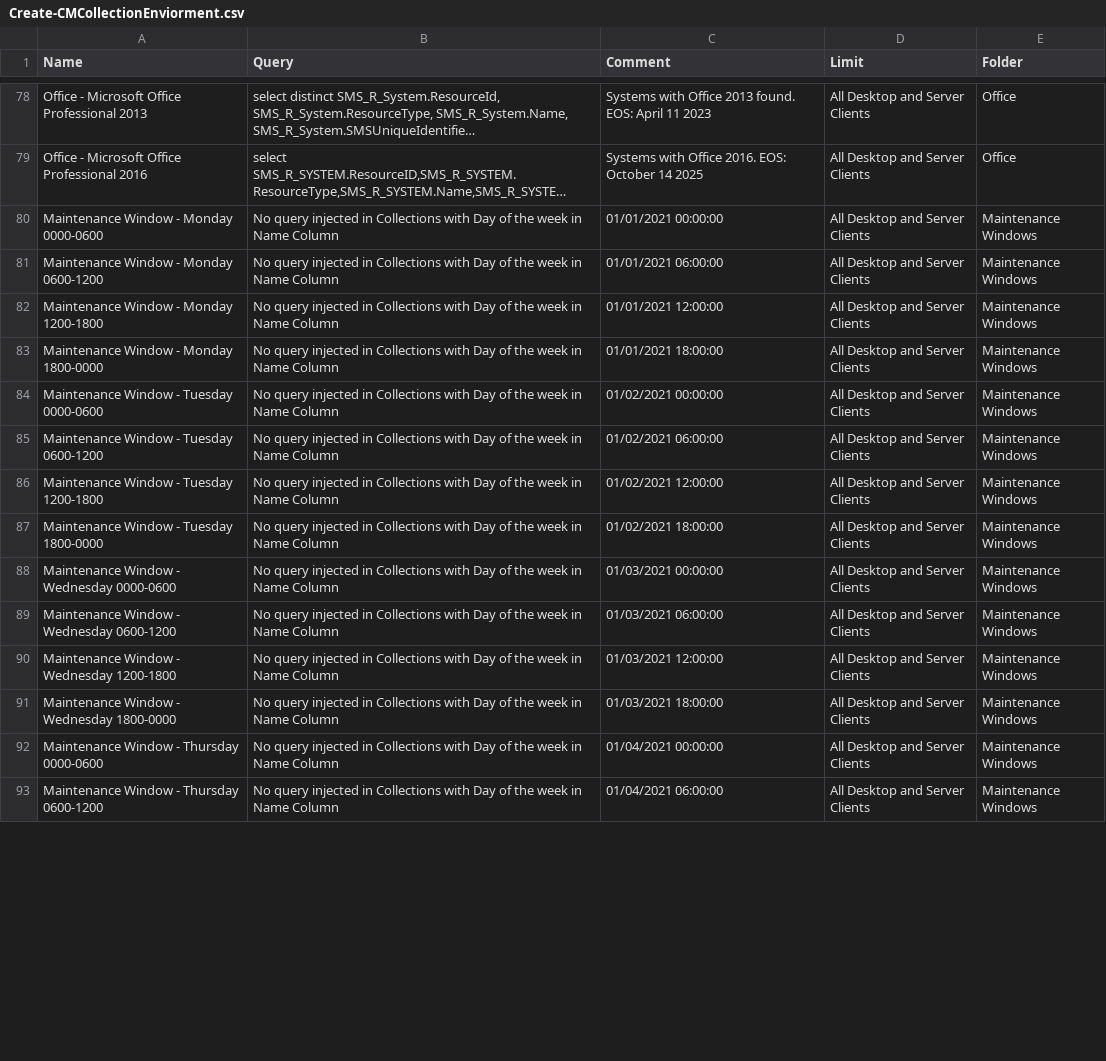
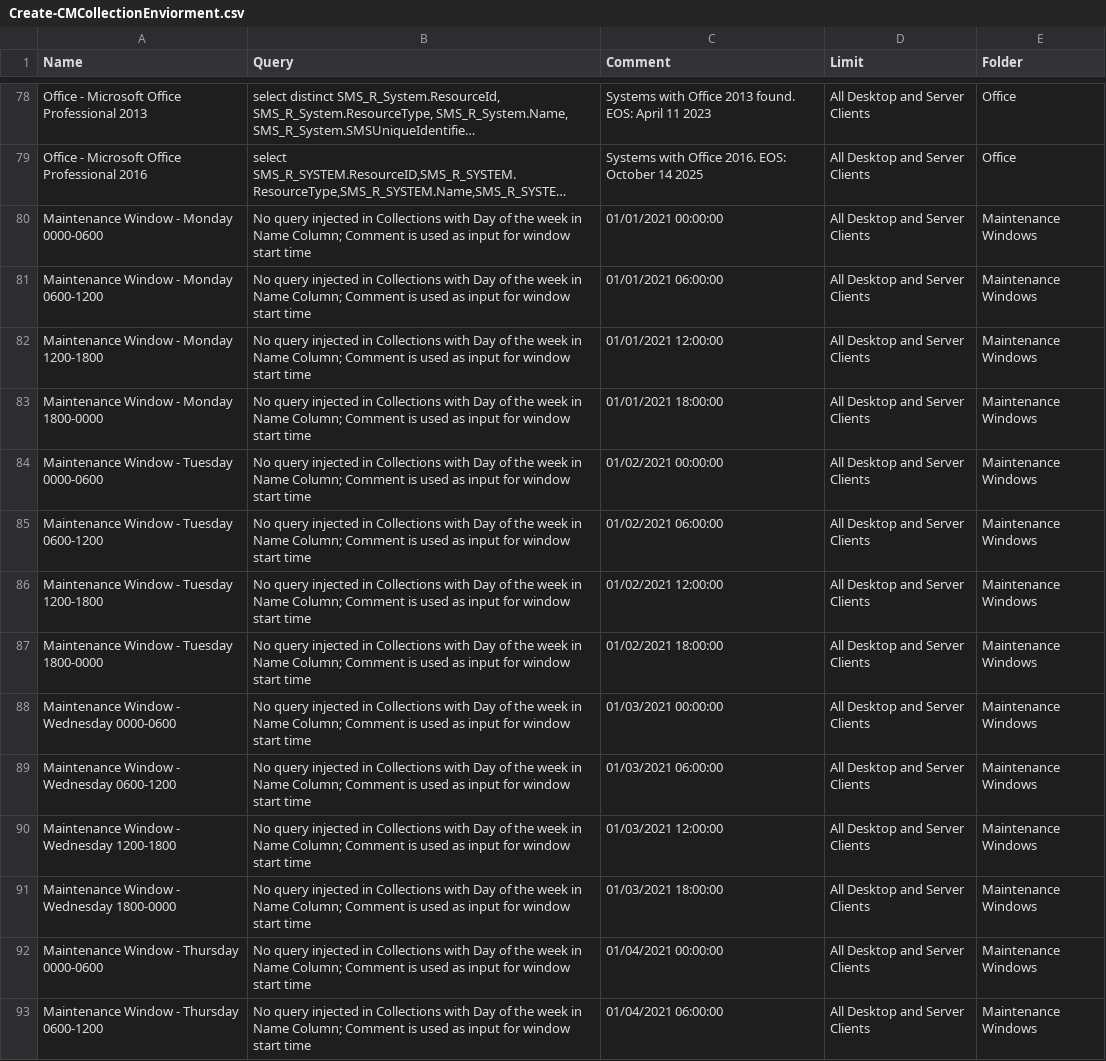
Before and after one commit to Sam-3-git/Configuration-Manager-PS, a CSV file: Scripts/Create-CMCollectionEnviorment/Create-CMCollectionEnviorment.csv, drawn as a sheet; only a part is shown, gaps mark what is left out; long unchanged cells end in …; the diff covers the shown part only; the diff names each change by its address in the sheet, - before the commit and + after, or states it on an @@ line.

Commit message:
update verbage on query

```diff
--- a/Scripts/Create-CMCollectionEnviorment/Create-CMCollectionEnviorment.csv
+++ b/Scripts/Create-CMCollectionEnviorment/Create-CMCollectionEnviorment.csv
-B80:B93 (Query): …in Name Column
+B80:B93 (Query): …in Name Column; Comment is used as input for window start time
```
Also changed, not shown: 14 edited cells elsewhere in this file.
